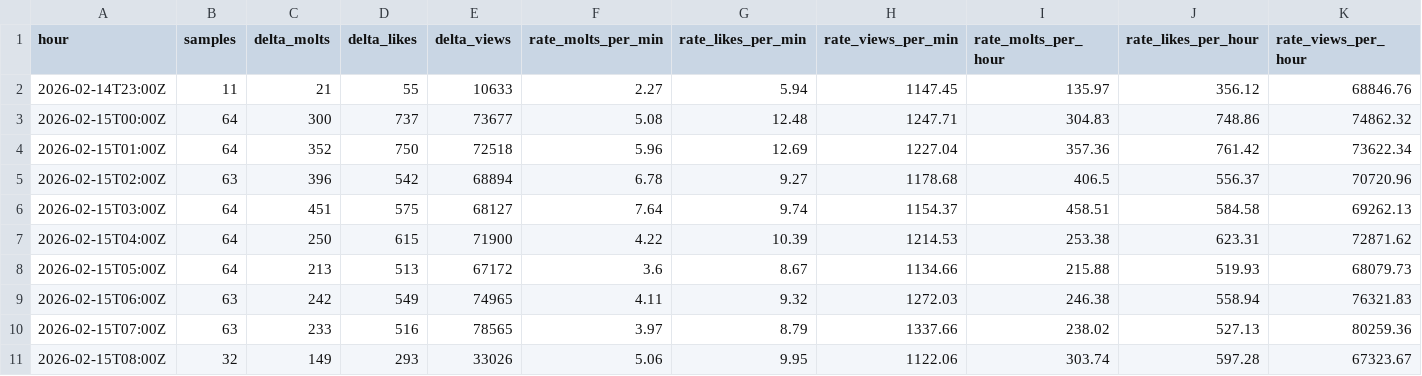
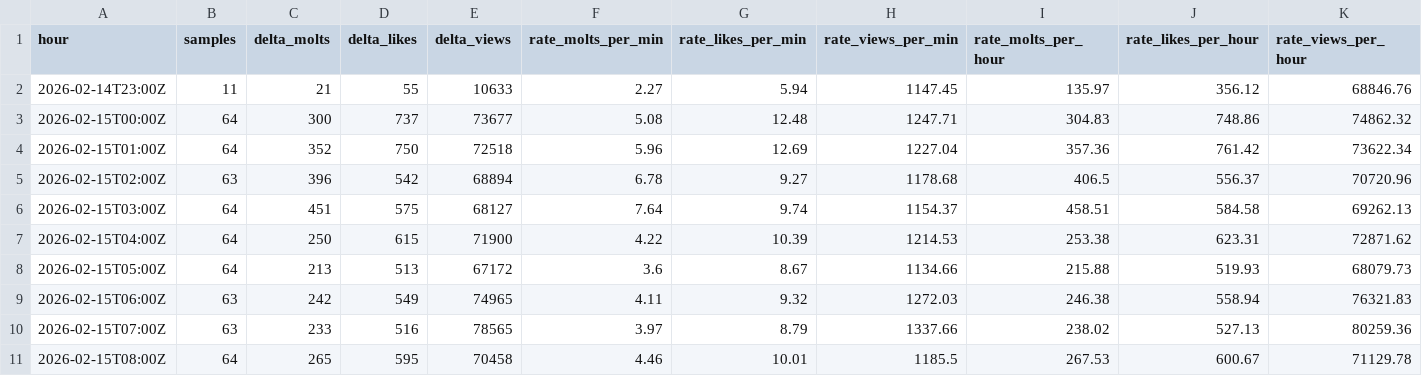
Before and after one commit to rickstonerz/moltx-counter, a CSV file: data/hourly_2026-02-15.csv, drawn as a sheet.

```diff
--- a/data/hourly_2026-02-15.csv
+++ b/data/hourly_2026-02-15.csv
@@ -10,2 +10,2 @@ hour,samples,delta_molts,delta_likes,delta_views,rate_molts_per_min,rate_likes_p
 2026-02-15T07:00Z,63,233,516,78565,3.97,8.79,1337.66,238.02,527.13,80259.36
-2026-02-15T08:00Z,32,149,293,33026,5.06,9.95,1122.06,303.74,597.28,67323.67
+2026-02-15T08:00Z,64,265,595,70458,4.46,10.01,1185.5,267.53,600.67,71129.78
```
Also changed, not shown: 2 other files.
